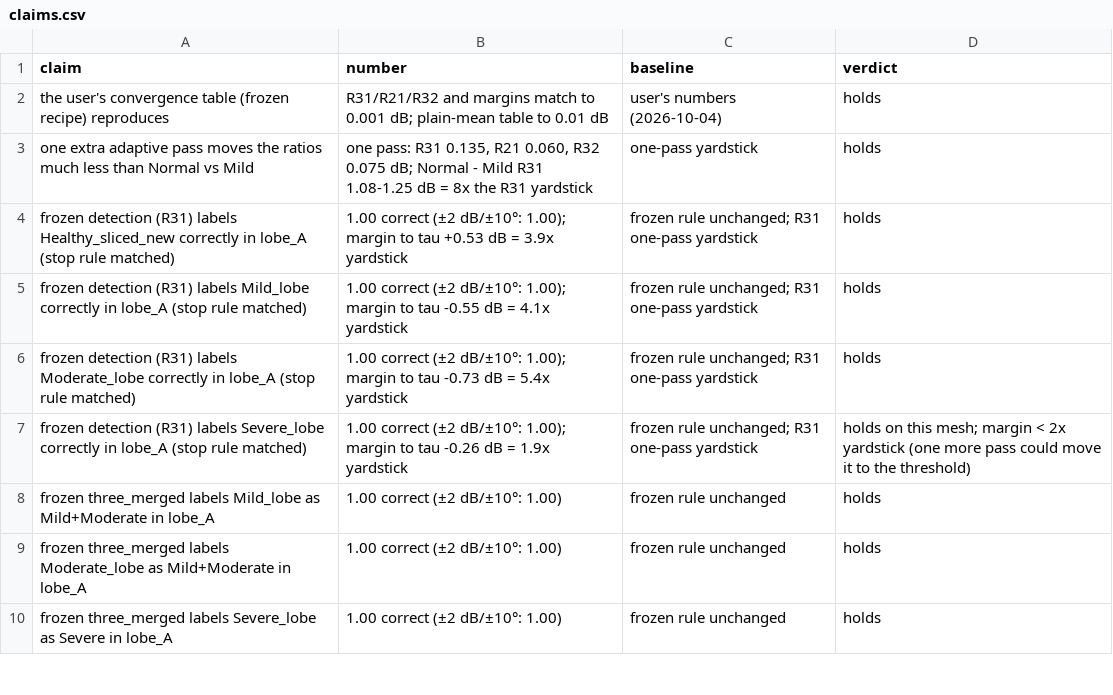
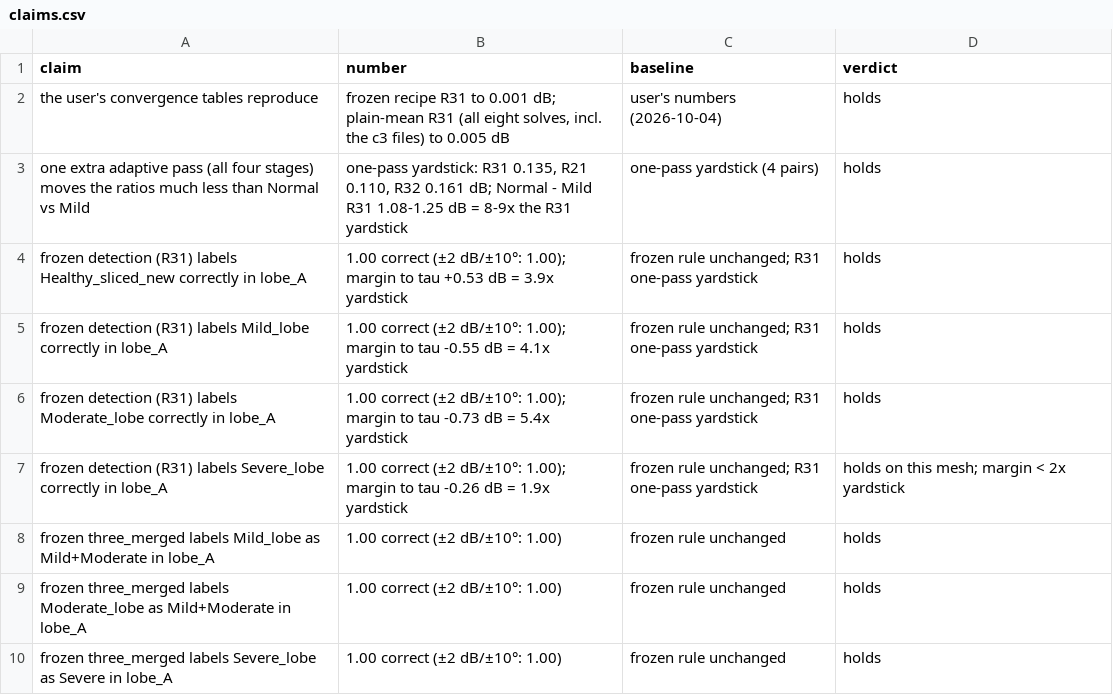
Before and after one commit to Jatin-IITB/MultiLayerImaging, a CSV file: results/05_lobe/mesh/claims.csv, drawn as a sheet; only a part is shown; the diff covers the shown part only.

```diff
--- a/results/05_lobe/mesh/claims.csv
+++ b/results/05_lobe/mesh/claims.csv
@@ -1,8 +1,8 @@
 claim,number,baseline,verdict
-the user's convergence table (frozen recipe) reproduces,R31/R21/R32 and margins match to 0.001 dB; plain-mean table to 0.01 dB,user's numbers (2026-10-04),holds
-one extra adaptive pass moves the ratios much less than Normal vs Mild,"one pass: R31 0.135, R21 0.060, R32 0.075 dB; Normal - Mild R31 1.08-1.25 dB = 8x the R31 yardstick",one-pass yardstick,holds
-frozen detection (R31) labels Healthy_sliced_new correctly in lobe_A (stop rule matched),1.00 correct (±2 dB/±10°: 1.00); margin to tau +0.53 dB = 3.9x yardstick,frozen rule unchanged; R31 one-pass yardstick,holds
-frozen detection (R31) labels Mild_lobe correctly in lobe_A (stop rule matched),1.00 correct (±2 dB/±10°: 1.00); margin to tau -0.55 dB = 4.1x yardstick,frozen rule unchanged; R31 one-pass yardstick,holds
-frozen detection (R31) labels Moderate_lobe correctly in lobe_A (stop rule matched),1.00 correct (±2 dB/±10°: 1.00); margin to tau -0.73 dB = 5.4x yardstick,frozen rule unchanged; R31 one-pass yardstick,holds
-frozen detection (R31) labels Severe_lobe correctly in lobe_A (stop rule matched),1.00 correct (±2 dB/±10°: 1.00); margin to tau -0.26 dB = 1.9x yardstick,frozen rule unchanged; R31 one-pass yardstick,holds on this mesh; margin < 2x yardstick (one more pass could move it to the threshold)
+the user's convergence tables reproduce,"frozen recipe R31 to 0.001 dB; plain-mean R31 (all eight solves, incl. the c3 files) to 0.005 dB",user's numbers (2026-10-04),holds
+one extra adaptive pass (all four stages) moves the ratios much less than Normal vs Mild,"one-pass yardstick: R31 0.135, R21 0.110, R32 0.161 dB; Normal - Mild R31 1.08-1.25 dB = 8-9x the R31 yardstick",one-pass yardstick (4 pairs),holds
+frozen detection (R31) labels Healthy_sliced_new correctly in lobe_A,1.00 correct (±2 dB/±10°: 1.00); margin to tau +0.53 dB = 3.9x yardstick,frozen rule unchanged; R31 one-pass yardstick,holds
+frozen detection (R31) labels Mild_lobe correctly in lobe_A,1.00 correct (±2 dB/±10°: 1.00); margin to tau -0.55 dB = 4.1x yardstick,frozen rule unchanged; R31 one-pass yardstick,holds
+frozen detection (R31) labels Moderate_lobe correctly in lobe_A,1.00 correct (±2 dB/±10°: 1.00); margin to tau -0.73 dB = 5.4x yardstick,frozen rule unchanged; R31 one-pass yardstick,holds
+frozen detection (R31) labels Severe_lobe correctly in lobe_A,1.00 correct (±2 dB/±10°: 1.00); margin to tau -0.26 dB = 1.9x yardstick,frozen rule unchanged; R31 one-pass yardstick,holds on this mesh; margin < 2x yardstick
 frozen three_merged labels Mild_lobe as Mild+Moderate in lobe_A,1.00 correct (±2 dB/±10°: 1.00),frozen rule unchanged,holds
```
Also changed, not shown: 16 added rows and 13 edited cells elsewhere in this file, results/05_lobe/lobe_B/4a_path_changes.csv, results/05_lobe/lobe_B/4c_asymmetry_cross_ratios.csv, 52 other files.
